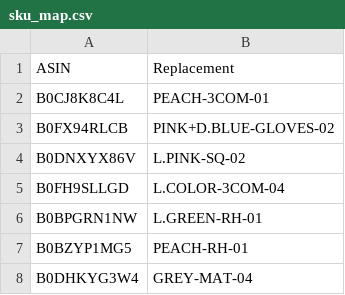
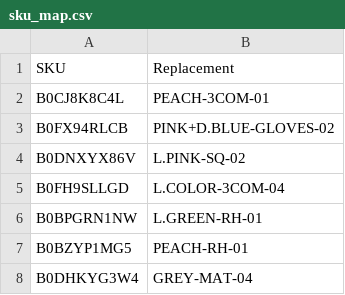
Before and after one commit to abhixartist-ai/Lable-Tool, a CSV file: sku_map.csv, drawn as a sheet; only a part is shown.

Commit message:
Update sku_map.csv

```diff
--- a/sku_map.csv
+++ b/sku_map.csv
@@ -1,2 +1,2 @@
-ASIN,Replacement
+SKU,Replacement
 B0CJ8K8C4L,PEACH-3COM-01
```
